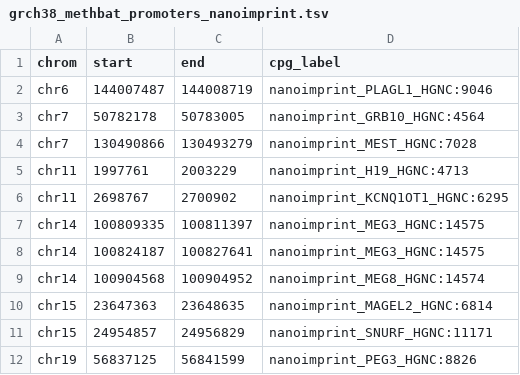
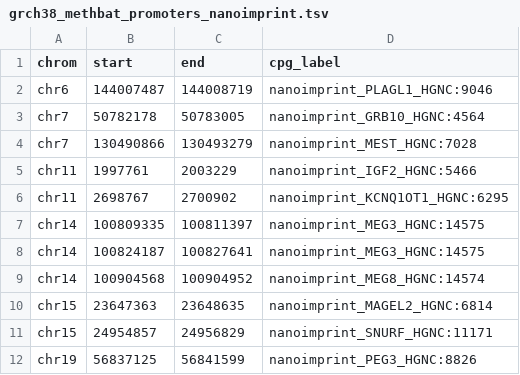
Before and after one commit to Clinical-Genomics/reference-files, a TSV file: nallo/region/grch38_methbat_promoters_nanoimprint.tsv, drawn as a sheet; only a part is shown.

Commit message:
Add methbat background file and change cpg label in regions (#126)
* Change label from h19 to igf2

* Add complete methbat background file

* Update readme

```diff
--- a/nallo/region/grch38_methbat_promoters_nanoimprint.tsv
+++ b/nallo/region/grch38_methbat_promoters_nanoimprint.tsv
@@ -4,3 +4,3 @@ chr7	50782178	50783005	nanoimprint_GRB10_HGNC:4564
 chr7	130490866	130493279	nanoimprint_MEST_HGNC:7028
-chr11	1997761	2003229	nanoimprint_H19_HGNC:4713
+chr11	1997761	2003229	nanoimprint_IGF2_HGNC:5466
 chr11	2698767	2700902	nanoimprint_KCNQ1OT1_HGNC:6295
```
Also changed, not shown: 2 other files.
